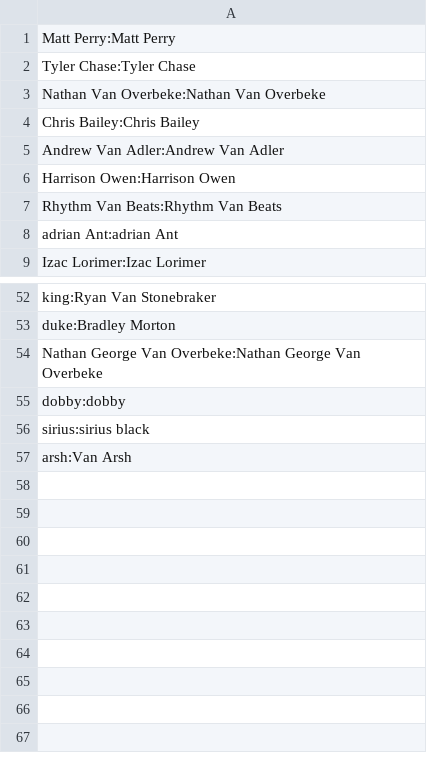
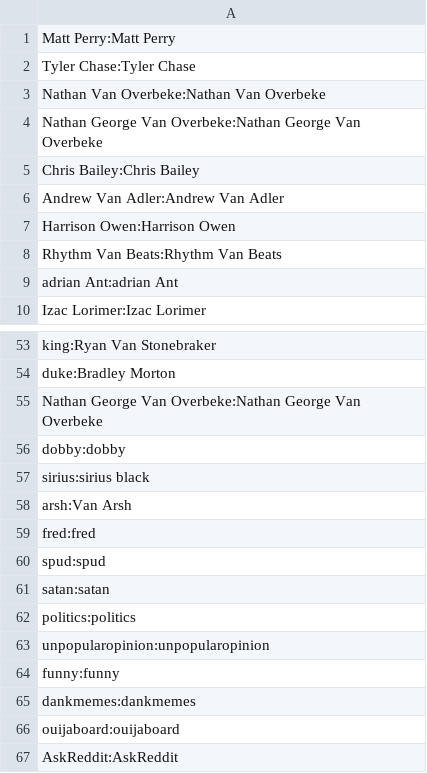
Before and after one commit to RyanStonebraker/lucidDream, a CSV file: discord_bot/characters/uafcsc.csv, drawn as a sheet; only a part is shown, gaps mark what is left out.

```diff
--- a/discord_bot/characters/uafcsc.csv
+++ b/discord_bot/characters/uafcsc.csv
@@ -3,2 +3,3 @@ Tyler Chase:Tyler Chase
 Nathan Van Overbeke:Nathan Van Overbeke
+Nathan George Van Overbeke:Nathan George Van Overbeke
 Chris Bailey:Chris Bailey
@@ -57 +58,10 @@ sirius:sirius black
 arsh:Van Arsh
+fred:fred
+spud:spud
+satan:satan
+politics:politics
+unpopularopinion:unpopularopinion
+funny:funny
+dankmemes:dankmemes
+ouijaboard:ouijaboard
+AskReddit:AskReddit
```
Also changed, not shown: discord_bot/characters/lucid dream server.csv, 5 other files.
